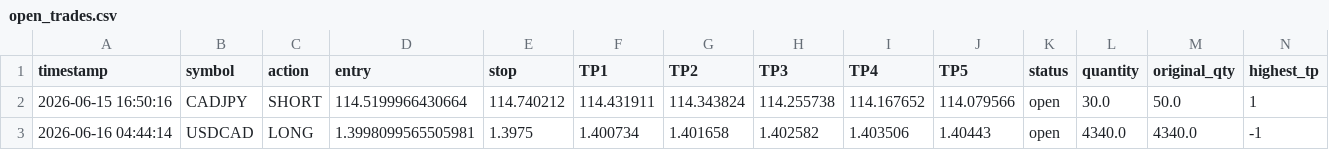
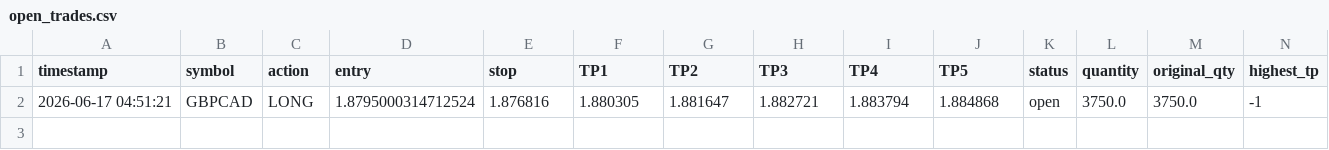
Before and after one commit to mrakbar8175-blip/ema-cluster-bot, a CSV file: open_trades.csv, drawn as a sheet; only a part is shown; removed rows and columns are numbered as before the commit, all else as after; rows hold the shown columns only; the diff names each change by its address in the sheet, - before the commit and + after, or states it on an @@ line.

```diff
--- a/open_trades.csv
+++ b/open_trades.csv
-row 2: 2026-06-15 16:50:16 | CADJPY | SHORT | 114.5199966430664 | 114.740212 | 114.431911 | 114.343824 | 114.255738 | 114.167652 | 114.079566 | open | 30.0 | 50.0 | 1
-row 3: 2026-06-16 04:44:14 | USDCAD | LONG | 1.3998099565505981 | 1.3975 | 1.400734 | 1.401658 | 1.402582 | 1.403506 | 1.40443 | open | 4340.0 | 4340.0 | -1
+row 2: 2026-06-17 04:51:21 | GBPCAD | LONG | 1.8795000314712524 | 1.876816 | 1.880305 | 1.881647 | 1.882721 | 1.883794 | 1.884868 | open | 3750.0 | 3750.0 | -1
```
Also changed, not shown: trade_log.csv, trade_results.csv, 1 other file.
